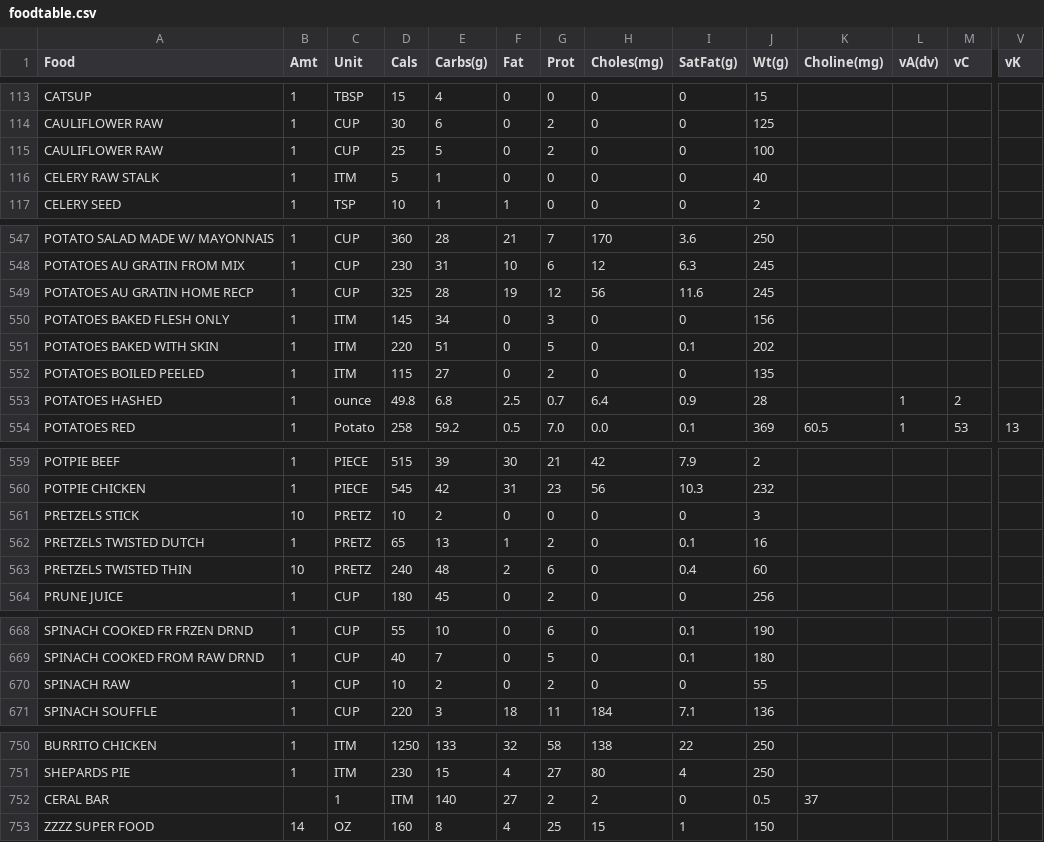
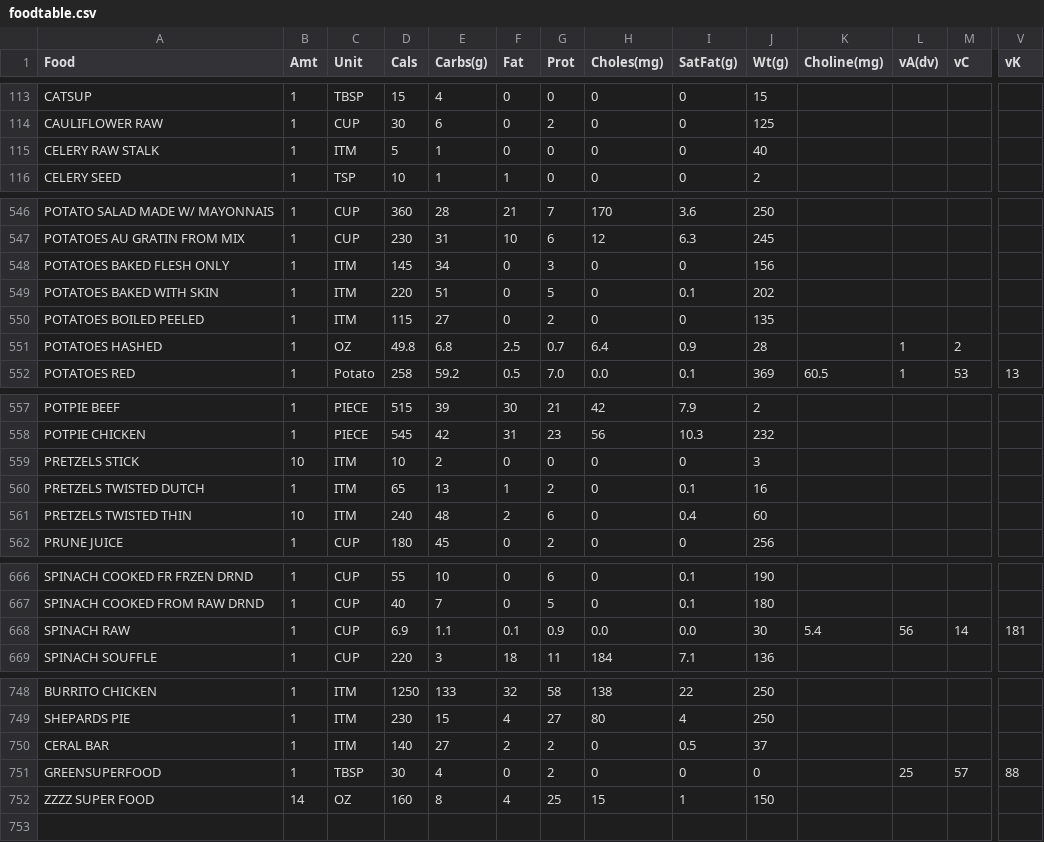
Before and after one commit to mat8025/GAPPS, a CSV file: APPS/CalCounter/foodtable.csv, drawn as a sheet; only a part is shown, gaps mark what is left out; removed rows and columns are numbered as before the commit, all else as after; rows hold the shown columns only; the diff covers the shown part only; the diff names each change by its address in the sheet, - before the commit and + after, or states it on an @@ line.

```diff
--- a/APPS/CalCounter/foodtable.csv
+++ b/APPS/CalCounter/foodtable.csv
-row 115: CAULIFLOWER RAW | 1 | CUP | 25 | 5 | 0 | 2 | 0 | 0 | 100
-row 549: POTATOES AU GRATIN HOME RECP | 1 | CUP | 325 | 28 | 19 | 12 | 56 | 11.6 | 245
-C551 (Unit): ounce
+C551 (Unit): OZ
-C559:C561 (Unit): PRETZ
+C559:C561 (Unit): ITM
-D668 (Cals): 10
+D668 (Cals): 6.9
-E668 (Carbs(g)): 2
+E668 (Carbs(g)): 1.1
-F668 (Fat): 0
+F668 (Fat): 0.1
-G668 (Prot): 2
+G668 (Prot): 0.9
-H668 (Choles(mg)): 0
+H668 (Choles(mg)): 0.0
-I668 (SatFat(g)): 0
+I668 (SatFat(g)): 0.0
-J668 (Wt(g)): 55
+J668 (Wt(g)): 30
-K668 (Choline(mg)): (empty)
+K668 (Choline(mg)): 5.4
-L668 (vA(dv)): (empty)
+L668 (vA(dv)): 56
-M668 (vC): (empty)
+M668 (vC): 14
-V668 (vK): (empty)
+V668 (vK): 181
-B750 (Amt): (empty)
+B750 (Amt): 1
-C750 (Unit): 1
+C750 (Unit): ITM
-D750 (Cals): ITM
+D750 (Cals): 140
-E750 (Carbs(g)): 140
+E750 (Carbs(g)): 27
-F750 (Fat): 27
+F750 (Fat): 2
-H750 (Choles(mg)): 2
+H750 (Choles(mg)): 0
-I750 (SatFat(g)): 0
+I750 (SatFat(g)): 0.5
-J750 (Wt(g)): 0.5
+J750 (Wt(g)): 37
-K750 (Choline(mg)): 37
+K750 (Choline(mg)): (empty)
+row 751: GREENSUPERFOOD | 1 | TBSP | 30 | 4 | 0 | 2 | 0 | 0 | 0 |  | 25 | 57 | 88
```
Also changed, not shown: 15 edited cells elsewhere in this file, DEMOS/Wex/wex.tsv, 15 other files.
